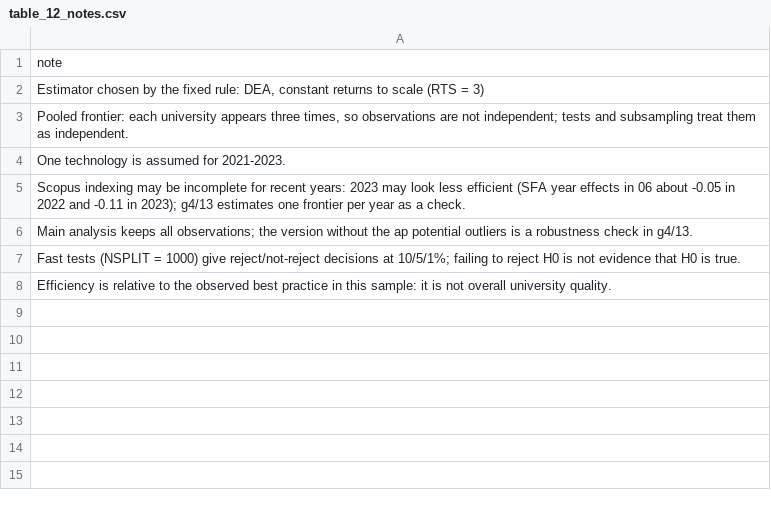
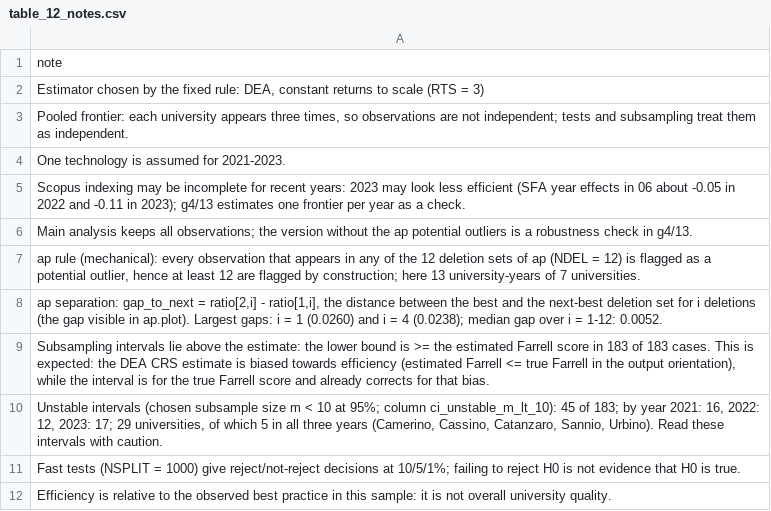
Before and after one commit to Steffcar77/PEA_GroupA, a CSV file: output/tables/table_12_notes.csv, drawn as a sheet.

```diff
--- a/output/tables/table_12_notes.csv
+++ b/output/tables/table_12_notes.csv
@@ -6,2 +6,6 @@
 "Main analysis keeps all observations; the version without the ap potential outliers is a robustness check in g4/13."
+"ap rule (mechanical): every observation that appears in any of the 12 deletion sets of ap (NDEL = 12) is flagged as a potential outlier, hence at least 12 are flagged by construction; here 13 university-years of 7 universities."
+"ap separation: gap_to_next = ratio[2,i] - ratio[1,i], the distance between the best and the next-best deletion set for i deletions (the gap visible in ap.plot). Largest gaps: i = 1 (0.0260) and i = 4 (0.0238); median gap over i = 1-12: 0.0052."
+"Subsampling intervals lie above the estimate: the lower bound is >= the estimated Farrell score in 183 of 183 cases. This is expected: the DEA CRS estimate is biased towards efficiency (estimated Farrell <= true Farrell in the output orientation), while the interval is for the true Farrell score and already corrects for that bias."
+"Unstable intervals (chosen subsample size m < 10 at 95%; column ci_unstable_m_lt_10): 45 of 183; by year 2021: 16, 2022: 12, 2023: 17; 29 universities, of which 5 in all three years (Camerino, Cassino, Catanzaro, Sannio, Urbino). Read these intervals with caution."
 "Fast tests (NSPLIT = 1000) give reject/not-reject decisions at 10/5/1%; failing to reject H0 is not evidence that H0 is true."
```
Also changed, not shown: output/tables/table_11_sfa_cluster_se.csv, output/tables/table_12_ap_r0.csv, 29 other files.
